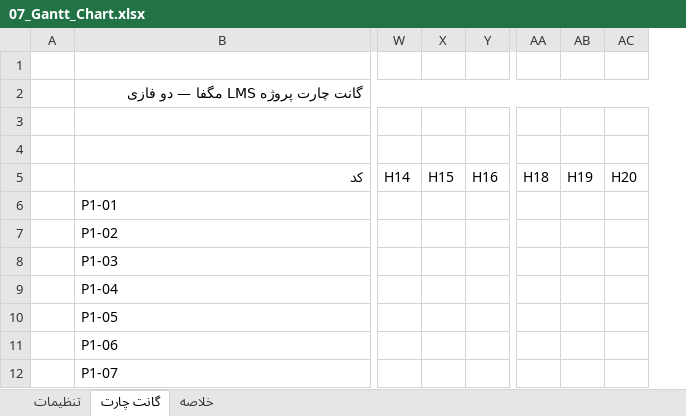
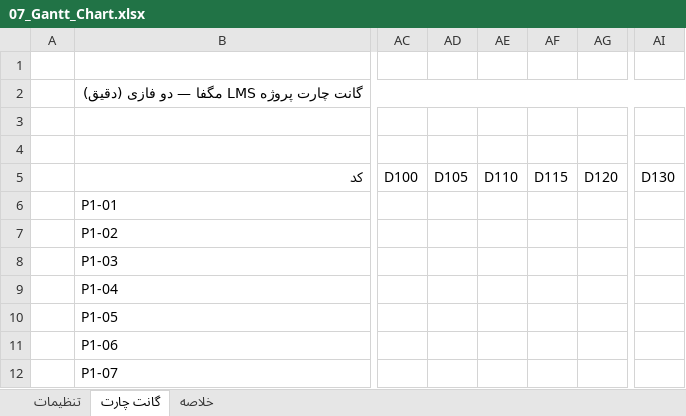
Before and after one commit to amirreza-torbat/LMS, an Excel workbook: Meeting_Strategy/Deliverables/07_Gantt_Chart.xlsx, sheet گانت چارت, drawn as a sheet; only a part is shown, gaps mark what is left out; values as stored, in another font and other column widths than the file's, no cell formats; conditional formats not drawn; removed rows and columns are numbered as before the commit, all else as after; the diff covers the shown part only; the diff names each change by its address in the sheet, - before the commit and + after, or states it on an @@ line.

Commit message:
Gantt Chart v3: gradient bars + grid lines + precise scale + MS Project
Improvements:
1. GRADIENT BARS: Each bar uses gradient fill (light→dark) instead of solid
   - Phase 1: blue gradient (#3B82F6 → #1B2A4A)
   - Phase 2: purple gradient (#A855F7 → #8E44AD)
   - Testing: amber gradient (#F59E0B → #D4820A)
   - Milestones: red gradient with diamond marker (◆)

2. GRID LINES: All cells have thin borders — rows are clearly separated

3. PRECISE SCALE: Changed from 7-day weeks to 5-day columns
   - 15-day task = exactly 3 columns (was 3 weeks = 21 days)
   - 20-day task = exactly 4 columns
   - 25-day task = exactly 5 columns
   - 40 columns total (200 days coverage)

4. MICROSOFT PROJECT XML: Also generated MSPDI format
   - Openable in MS Project 2010+
   - Includes working days (Sat-Wed, Friday off)
   - Summary tasks for Phase 1 and Phase 2
   - Task dependencies (Finish-to-Start)
   - Milestones marked correctly

5. Better readability:
   - Taller rows (26pt)
   - Wider day columns (5.5)
   - Month markers every 6 columns
   - Phase markers with colored backgrounds

```diff
--- a/Meeting_Strategy/Deliverables/07_Gantt_Chart.xlsx (sheet گانت چارت)
+++ b/Meeting_Strategy/Deliverables/07_Gantt_Chart.xlsx (sheet گانت چارت)
-column W, row 5: H14
-column X, row 5: H15
-column Y, row 5: H16
+column AC, row 5: D100
+column AD, row 5: D105
+column AE, row 5: D110
+column AF, row 5: D115
+column AG, row 5: D120
-column AA, row 5: H18
-column AB, row 5: H19
-column AC, row 5: H20
+column AI, row 5: D130
-B2: گانت چارت پروژه LMS مگفا — دو فازی
+B2: گانت چارت پروژه LMS مگفا — دو فازی (دقیق)
```
Also changed, not shown: 24 added columns, 14 removed columns, 12 edited cells and merged cells elsewhere in this sheet, sheet تنظیمات, cell formats, 1 other file.
